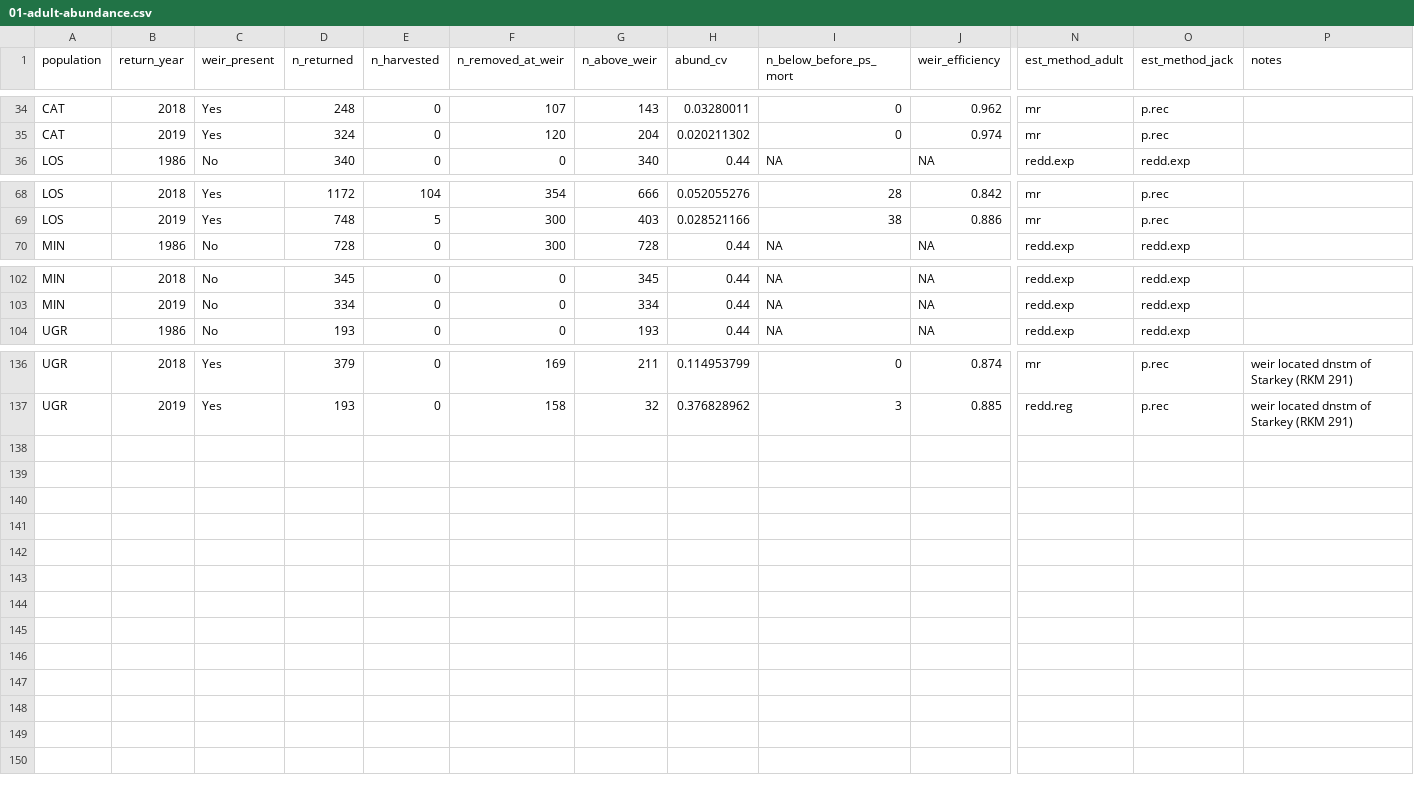
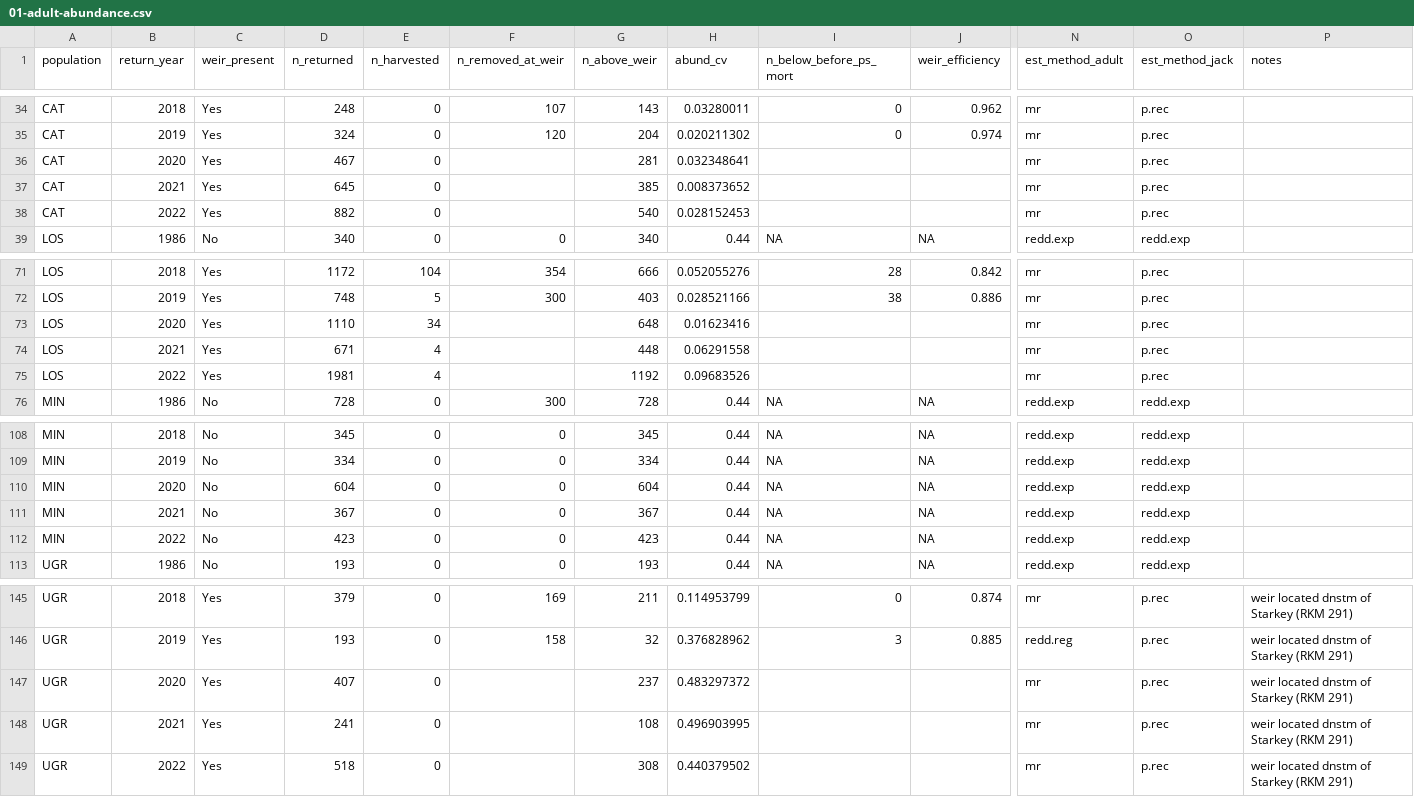
Before and after one commit to gibsonpp/GR-sslcm-data, a CSV file: bio/01-adult-abundance.csv, drawn as a sheet; only a part is shown, gaps mark what is left out; rows hold the shown columns only; the diff names each change by its address in the sheet, - before the commit and + after, or states it on an @@ line.

Commit message:
Update 01-adult-abundance.csv
Adds values (excluding some of the fields not used in the LCM) for return years 2020, 2021, and 2022.

```diff
--- a/bio/01-adult-abundance.csv
+++ b/bio/01-adult-abundance.csv
+row 36: CAT | 2020 | Yes | 467 | 0 |  | 281 | 0.032348641 |  |  | mr | p.rec
+row 37: CAT | 2021 | Yes | 645 | 0 |  | 385 | 0.008373652 |  |  | mr | p.rec
+row 38: CAT | 2022 | Yes | 882 | 0 |  | 540 | 0.028152453 |  |  | mr | p.rec
+row 73: LOS | 2020 | Yes | 1110 | 34 |  | 648 | 0.01623416 |  |  | mr | p.rec
+row 74: LOS | 2021 | Yes | 671 | 4 |  | 448 | 0.06291558 |  |  | mr | p.rec
+row 75: LOS | 2022 | Yes | 1981 | 4 |  | 1192 | 0.09683526 |  |  | mr | p.rec
+row 110: MIN | 2020 | No | 604 | 0 | 0 | 604 | 0.44 | NA | NA | redd.exp | redd.exp
+row 111: MIN | 2021 | No | 367 | 0 | 0 | 367 | 0.44 | NA | NA | redd.exp | redd.exp
+row 112: MIN | 2022 | No | 423 | 0 | 0 | 423 | 0.44 | NA | NA | redd.exp | redd.exp
+row 147: UGR | 2020 | Yes | 407 | 0 |  | 237 | 0.483297372 |  |  | mr | p.rec | weir located dnstm of Starkey (RKM 291)
+row 148: UGR | 2021 | Yes | 241 | 0 |  | 108 | 0.496903995 |  |  | mr | p.rec | weir located dnstm of Starkey (RKM 291)
+row 149: UGR | 2022 | Yes | 518 | 0 |  | 308 | 0.440379502 |  |  | mr | p.rec | weir located dnstm of Starkey (RKM 291)
```
